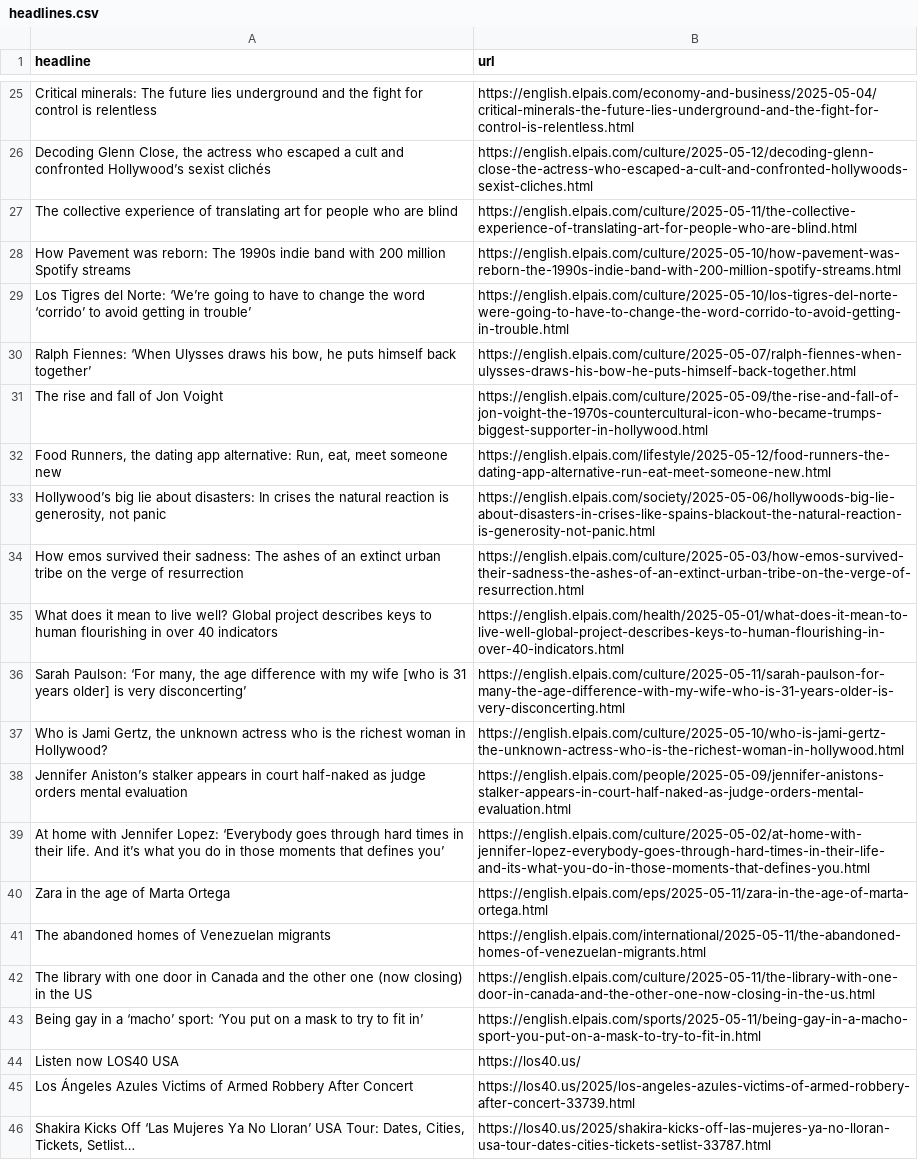
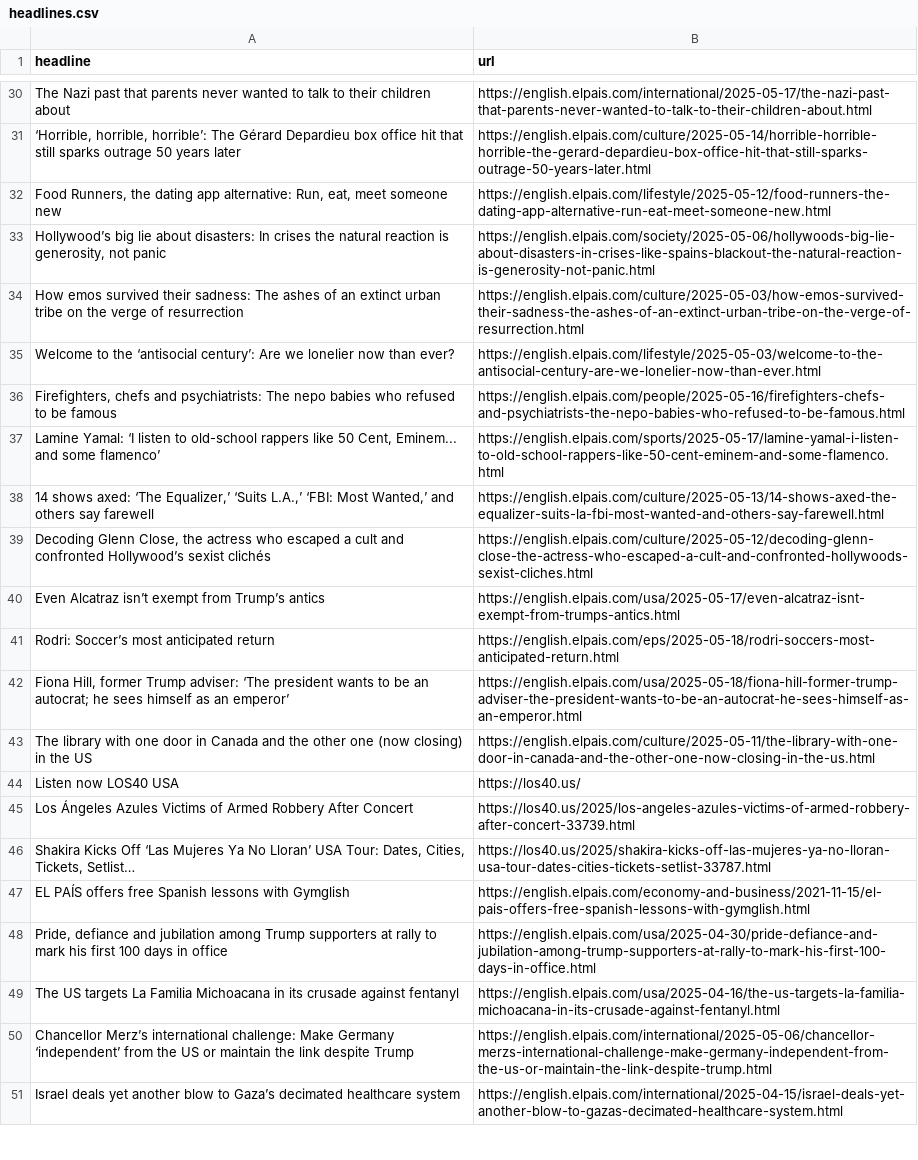
Before and after one commit to dafnikaravola/soma-s-autoscrapper, a CSV file: headlines.csv, drawn as a sheet; only a part is shown, gaps mark what is left out; the shorter side is filled out with more unchanged rows; removed rows and columns are numbered as before the commit, all else as after; the diff covers the shown part only; the diff names each change by its address in the sheet, - before the commit and + after, or states it on an @@ line.

```diff
--- a/headlines.csv
+++ b/headlines.csv
-row 25: Critical minerals: The future lies underground and the fight for control is relentless | https://english.elpais.com/economy-and-business/2025-05-04/critical-minerals-the-future-lies-underground-and-the-fight-for-control-is-relentless.html
-row 27: The collective experience of translating art for people who are blind | https://english.elpais.com/culture/2025-05-11/the-collective-experience-of-translating-art-for-people-who-are-blind.html
-row 28: How Pavement was reborn: The 1990s indie band with 200 million Spotify streams | https://english.elpais.com/culture/2025-05-10/how-pavement-was-reborn-the-1990s-indie-band-with-200-million-spotify-streams.html
-row 29: Los Tigres del Norte: ‘We’re going to have to change the word ‘corrido’ to avoid getting in trouble’ | https://english.elpais.com/culture/2025-05-10/los-tigres-del-norte-were-going-to-have-to-change-the-word-corrido-to-avoid-getting-in-trouble.html
-row 30: Ralph Fiennes: ‘When Ulysses draws his bow, he puts himself back together’ | https://english.elpais.com/culture/2025-05-07/ralph-fiennes-when-ulysses-draws-his-bow-he-puts-himself-back-together.html
-row 31: The rise and fall of Jon Voight | https://english.elpais.com/culture/2025-05-09/the-rise-and-fall-of-jon-voight-the-1970s-countercultural-icon-who-became-trumps-biggest-supporter-in-hollywood.html
+row 30: The Nazi past that parents never wanted to talk to their children about | https://english.elpais.com/international/2025-05-17/the-nazi-past-that-parents-never-wanted-to-talk-to-their-children-about.html
+row 31: ‘Horrible, horrible, horrible’: The Gérard Depardieu box office hit that still sparks outrage 50 years later | https://english.elpais.com/culture/2025-05-14/horrible-horrible-horrible-the-gerard-depardieu-box-office-hit-that-still-sparks-outrage-50-years-later.html
-row 35: What does it mean to live well? Global project describes keys to human flourishing in over 40 indicators | https://english.elpais.com/health/2025-05-01/what-does-it-mean-to-live-well-global-project-describes-keys-to-human-flourishing-in-over-40-indicators.html
+row 35: Welcome to the ‘antisocial century’: Are we lonelier now than ever? | https://english.elpais.com/lifestyle/2025-05-03/welcome-to-the-antisocial-century-are-we-lonelier-now-than-ever.html
+row 36: Firefighters, chefs and psychiatrists: The nepo babies who refused to be famous | https://english.elpais.com/people/2025-05-16/firefighters-chefs-and-psychiatrists-the-nepo-babies-who-refused-to-be-famous.html
+row 37: Lamine Yamal: ‘I listen to old-school rappers like 50 Cent, Eminem... and some flamenco’ | https://english.elpais.com/sports/2025-05-17/lamine-yamal-i-listen-to-old-school-rappers-like-50-cent-eminem-and-some-flamenco.html
@@ row 14 moved to row 38: 14 shows axed: ‘The Equalizer,’ ‘Suits L… @@
@@ row 26 moved to row 39: Decoding Glenn Close, the actress who es… @@
+row 40: Even Alcatraz isn’t exempt from Trump’s antics | https://english.elpais.com/usa/2025-05-17/even-alcatraz-isnt-exempt-from-trumps-antics.html
+row 41: Rodri: Soccer’s most anticipated return | https://english.elpais.com/eps/2025-05-18/rodri-soccers-most-anticipated-return.html
-A42 (headline): Sarah Paulson: ‘For many, the age difference with my wife [who is 31 years older] is very disconcerting’
+A42 (headline): Fiona Hill, former Trump adviser: ‘The president wants to be an autocrat; he sees himself as an emperor’
-B42 (url): https://english.elpais.com/culture/2025-05-11/sarah-paulson-for-many-the-age-difference-with-my-wife-who-is-31-years-older-is-very-disconcerting.html
+B42 (url): https://english.elpais.com/usa/2025-05-18/fiona-hill-former-trump-adviser-the-president-wants-to-be-an-autocrat-he-sees-himself-as-an-emperor.html
-row 37: Who is Jami Gertz, the unknown actress who is the richest woman in Hollywood? | https://english.elpais.com/culture/2025-05-10/who-is-jami-gertz-the-unknown-actress-who-is-the-richest-woman-in-hollywood.html
-row 38: Jennifer Aniston’s stalker appears in court half-naked as judge orders mental evaluation | https://english.elpais.com/people/2025-05-09/jennifer-anistons-stalker-appears-in-court-half-naked-as-judge-orders-mental-evaluation.html
-row 39: At home with Jennifer Lopez: ‘Everybody goes through hard times in their life. And it’s what you do in those moments that defines you’ | https://english.elpais.com/culture/2025-05-02/at-home-with-jennifer-lopez-everybody-goes-through-hard-times-in-their-life-and-its-what-you-do-in-those-moments-that-defines-you.html
-row 40: Zara in the age of Marta Ortega | https://english.elpais.com/eps/2025-05-11/zara-in-the-age-of-marta-ortega.html
-row 41: The abandoned homes of Venezuelan migrants | https://english.elpais.com/international/2025-05-11/the-abandoned-homes-of-venezuelan-migrants.html
-row 43: Being gay in a ‘macho’ sport: ‘You put on a mask to try to fit in’ | https://english.elpais.com/sports/2025-05-11/being-gay-in-a-macho-sport-you-put-on-a-mask-to-try-to-fit-in.html
```
Also changed, not shown: 23 added rows, 17 removed rows and 3 moved rows elsewhere in this file.
